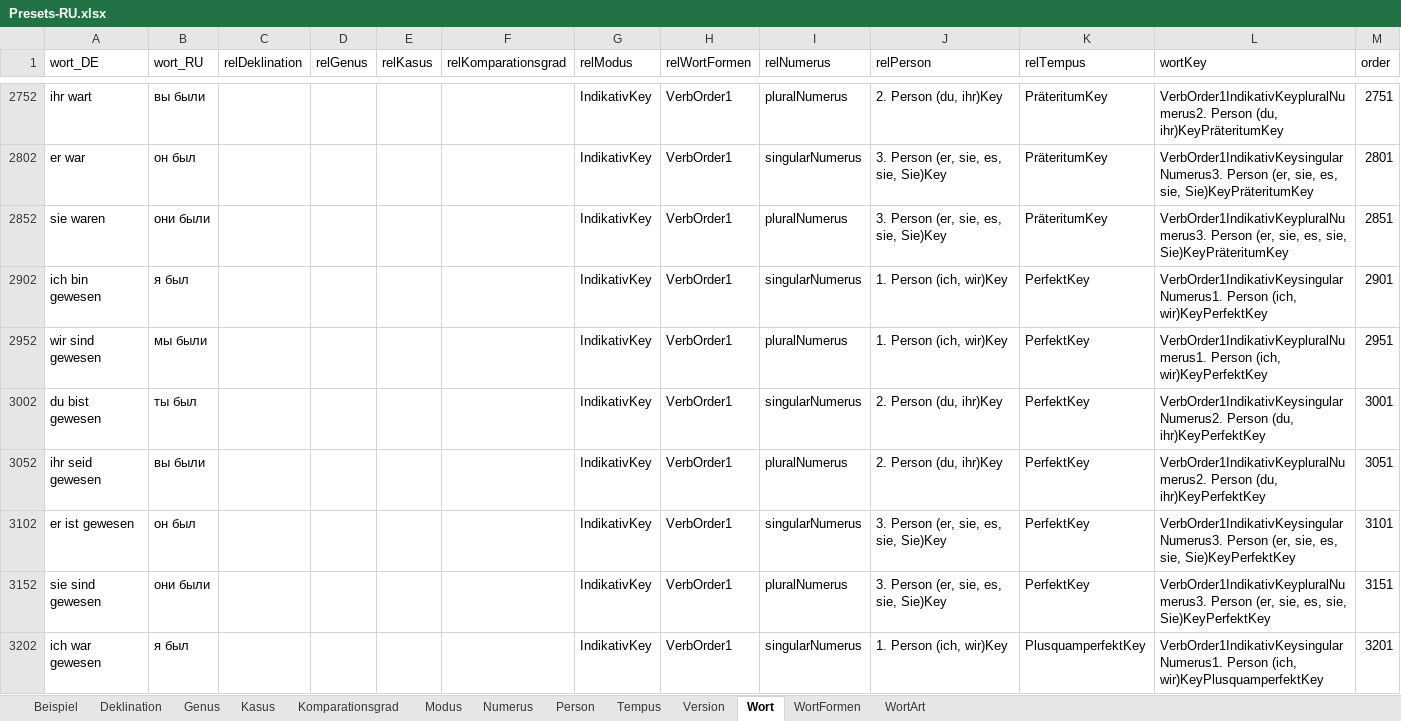
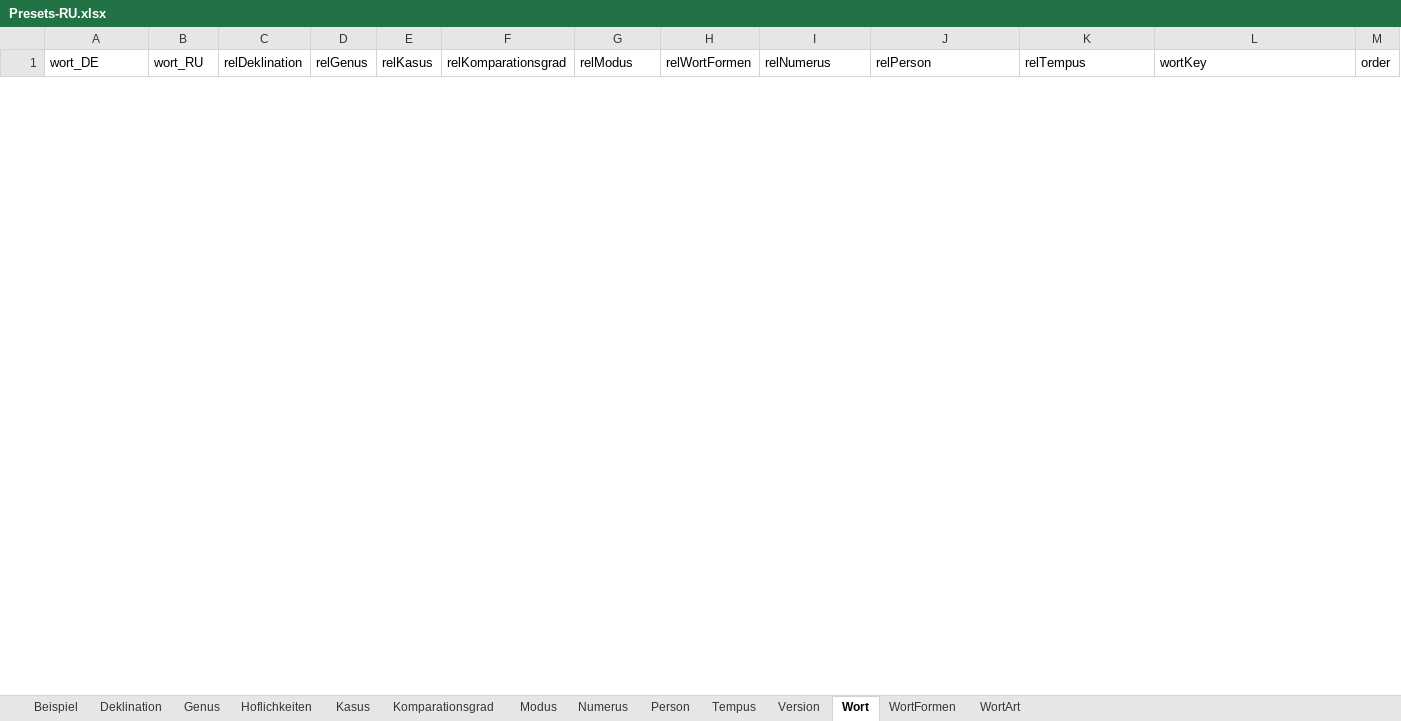
Before and after one commit to AdvancedResearches/AutoLehrer, an Excel workbook: Presets preparation/Presets-RU.xlsx, sheet Wort, drawn as a sheet; only a part is shown, gaps mark what is left out; values as stored, in another font and other column widths than the file's, no borders; table styles not drawn; removed rows and columns are numbered as before the commit, all else as after; the diff covers the shown part only; the diff names each change by its address in the sheet, - before the commit and + after, or states it on an @@ line.

Commit message:
1.0.4.0: WortBase - expansion - 0

```diff
--- a/Presets preparation/Presets-RU.xlsx (sheet Wort)
+++ b/Presets preparation/Presets-RU.xlsx (sheet Wort)
+sheet tab: Hoflichkeiten
@@ row 2752 hidden: ihr wart | вы были |  |  |  |  | IndikativKey | VerbOrder1 | pluralNumerus | 2. Person (du, ihr)Key | PräteritumKey | VerbOrder1IndikativKeypluralNumerus2. Person (du, ihr)KeyPräteritumKey | 2751 @@
@@ row 2802 hidden: er war | он был |  |  |  |  | IndikativKey | VerbOrder1 | singularNumerus | 3. Person (er, sie, es, sie, Sie)Key | PräteritumKey | VerbOrder1IndikativKeysingularNumerus3. Person (er, sie, es, sie, Sie)KeyPräteritumKey | 2801 @@
@@ row 2852 hidden: sie waren | они были |  |  |  |  | IndikativKey | VerbOrder1 | pluralNumerus | 3. Person (er, sie, es, sie, Sie)Key | PräteritumKey | VerbOrder1IndikativKeypluralNumerus3. Person (er, sie, es, sie, Sie)KeyPräteritumKey | 2851 @@
@@ row 2902 hidden: ich bin gewesen | я был |  |  |  |  | IndikativKey | VerbOrder1 | singularNumerus | 1. Person (ich, wir)Key | PerfektKey | VerbOrder1IndikativKeysingularNumerus1. Person (ich, wir)KeyPerfektKey | 2901 @@
@@ row 2952 hidden: wir sind gewesen | мы были |  |  |  |  | IndikativKey | VerbOrder1 | pluralNumerus | 1. Person (ich, wir)Key | PerfektKey | VerbOrder1IndikativKeypluralNumerus1. Person (ich, wir)KeyPerfektKey | 2951 @@
@@ row 3002 hidden: du bist gewesen | ты был |  |  |  |  | IndikativKey | VerbOrder1 | singularNumerus | 2. Person (du, ihr)Key | PerfektKey | VerbOrder1IndikativKeysingularNumerus2. Person (du, ihr)KeyPerfektKey | 3001 @@
@@ row 3052 hidden: ihr seid gewesen | вы были |  |  |  |  | IndikativKey | VerbOrder1 | pluralNumerus | 2. Person (du, ihr)Key | PerfektKey | VerbOrder1IndikativKeypluralNumerus2. Person (du, ihr)KeyPerfektKey | 3051 @@
@@ row 3102 hidden: er ist gewesen | он был |  |  |  |  | IndikativKey | VerbOrder1 | singularNumerus | 3. Person (er, sie, es, sie, Sie)Key | PerfektKey | VerbOrder1IndikativKeysingularNumerus3. Person (er, sie, es, sie, Sie)KeyPerfektKey | 3101 @@
@@ row 3152 hidden: sie sind gewesen | они были |  |  |  |  | IndikativKey | VerbOrder1 | pluralNumerus | 3. Person (er, sie, es, sie, Sie)Key | PerfektKey | VerbOrder1IndikativKeypluralNumerus3. Person (er, sie, es, sie, Sie)KeyPerfektKey | 3151 @@
@@ row 3202 hidden: ich war gewesen | я был |  |  |  |  | IndikativKey | VerbOrder1 | singularNumerus | 1. Person (ich, wir)Key | PlusquamperfektKey | VerbOrder1IndikativKeysingularNumerus1. Person (ich, wir)KeyPlusquamperfektKey | 3201 @@
```
Also changed, not shown: 116 hidden or unhidden rows elsewhere in this sheet, sheet WortArt, sheet WortFormen, sheet Version, 1 other file.
